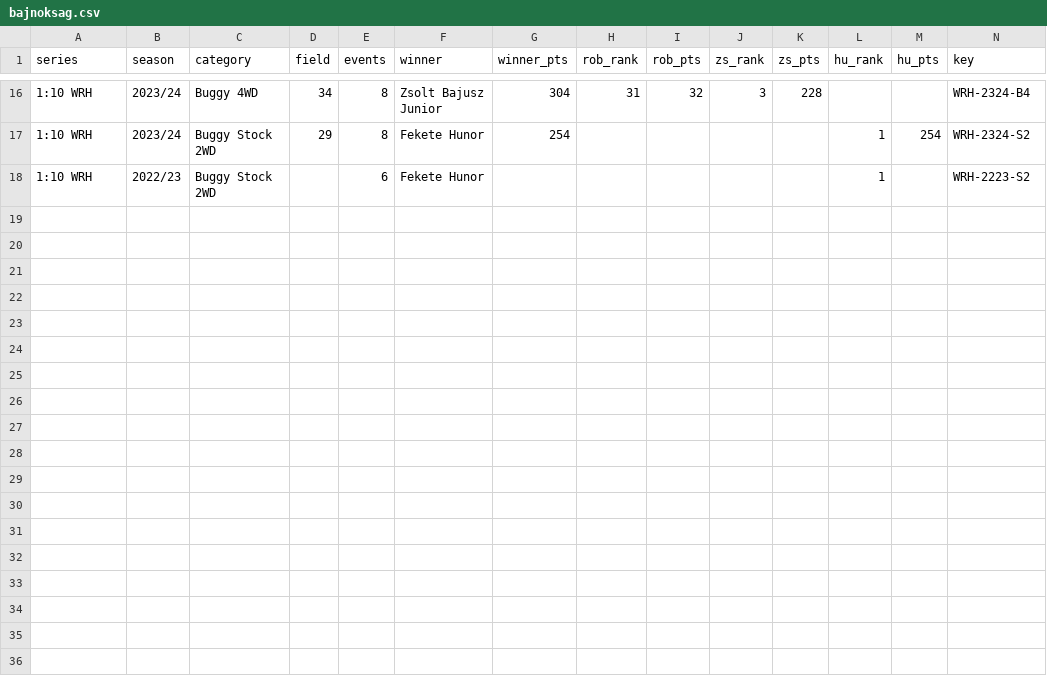
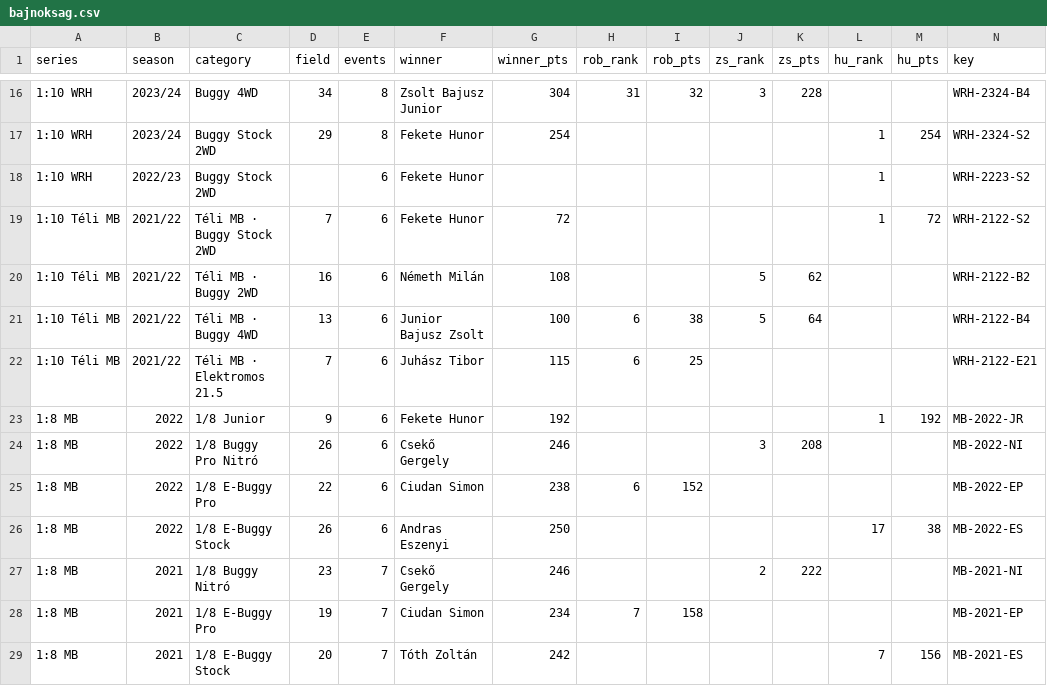
Before and after one commit to robnmi1977/rc-modellezes-naplo, a CSV file: data/bajnoksag.csv, drawn as a sheet; only a part is shown, gaps mark what is left out.

```diff
--- a/data/bajnoksag.csv
+++ b/data/bajnoksag.csv
@@ -18 +18,12 @@ series,season,category,field,events,winner,winner_pts,rob_rank,rob_pts,zs_rank,z
 1:10 WRH,2022/23,Buggy Stock 2WD,,6,Fekete Hunor,,,,,,1,,WRH-2223-S2
+1:10 Téli MB,2021/22,Téli MB · Buggy Stock 2WD,7,6,Fekete Hunor,72,,,,,1,72,WRH-2122-S2
+1:10 Téli MB,2021/22,Téli MB · Buggy 2WD,16,6,Németh Milán,108,,,5,62,,,WRH-2122-B2
+1:10 Téli MB,2021/22,Téli MB · Buggy 4WD,13,6,Junior Bajusz Zsolt,100,6,38,5,64,,,WRH-2122-B4
+1:10 Téli MB,2021/22,Téli MB · Elektromos 21.5,7,6,Juhász Tibor,115,6,25,,,,,WRH-2122-E21
+1:8 MB,2022,1/8 Junior,9,6,Fekete Hunor,192,,,,,1,192,MB-2022-JR
+1:8 MB,2022,1/8 Buggy Pro Nitró,26,6,Csekő Gergely,246,,,3,208,,,MB-2022-NI
+1:8 MB,2022,1/8 E-Buggy Pro,22,6,Ciudan Simon,238,6,152,,,,,MB-2022-EP
+1:8 MB,2022,1/8 E-Buggy Stock,26,6,Andras Eszenyi,250,,,,,17,38,MB-2022-ES
+1:8 MB,2021,1/8 Buggy Nitró,23,7,Csekő Gergely,246,,,2,222,,,MB-2021-NI
+1:8 MB,2021,1/8 E-Buggy Pro,19,7,Ciudan Simon,234,7,158,,,,,MB-2021-EP
+1:8 MB,2021,1/8 E-Buggy Stock,20,7,Tóth Zoltán,242,,,,,7,156,MB-2021-ES
```
Also changed, not shown: 1 other file.
